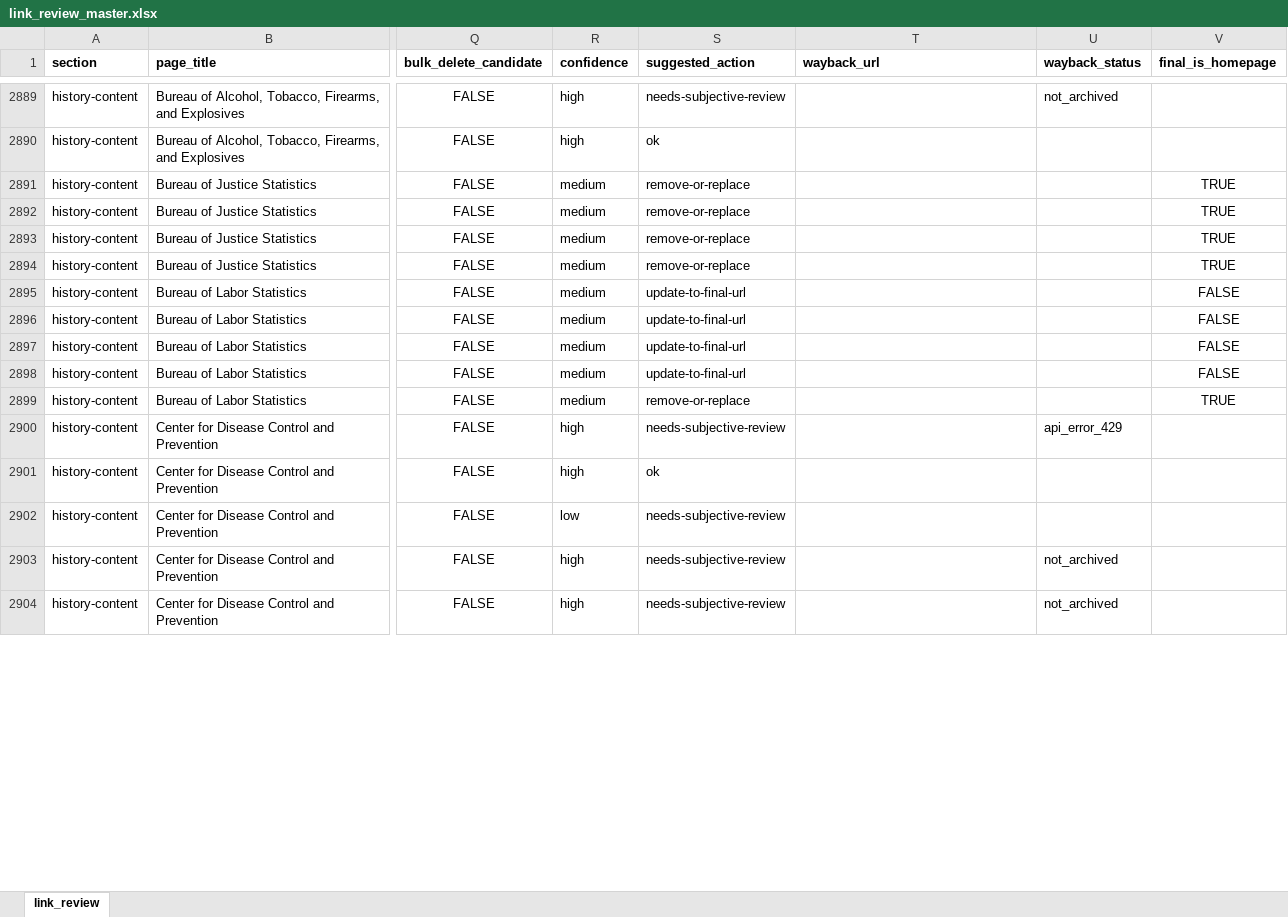
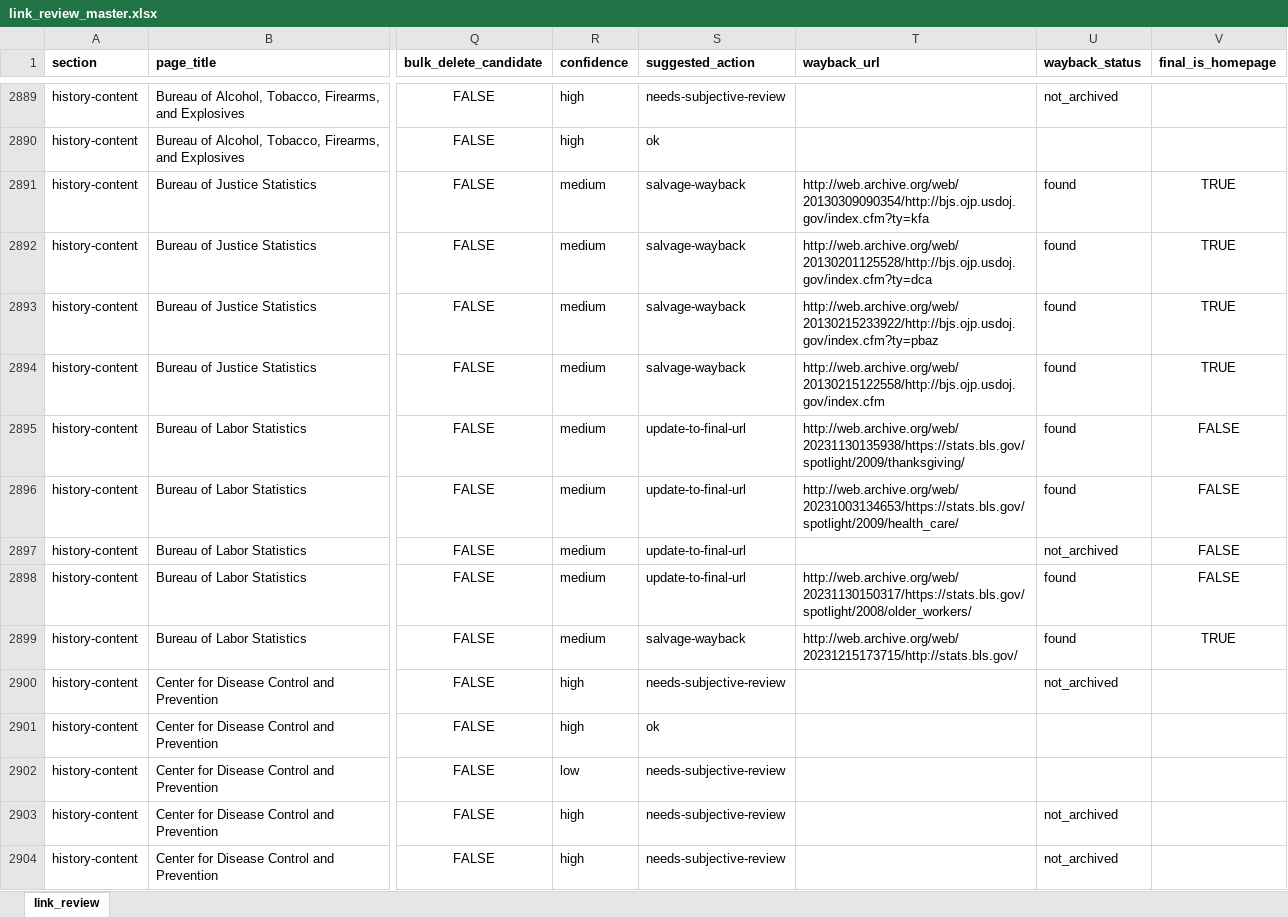
Before and after one commit to chnm/teachinghistory-hugo, an Excel workbook: utils/link_review_master.xlsx, sheet link_review, drawn as a sheet; only a part is shown, gaps mark what is left out; values as stored, in another font and other column widths than the file's, no borders; the diff covers the shown part only; the diff names each change by its address in the sheet, - before the commit and + after, or states it on an @@ line.

```diff
--- a/utils/link_review_master.xlsx (sheet link_review)
+++ b/utils/link_review_master.xlsx (sheet link_review)
-S2891:S2894 (suggested_action): remove-or-replace
+S2891:S2894 (suggested_action): salvage-wayback
-T2891 (wayback_url): (empty)
+T2891 (wayback_url): http://web.archive.org/web/20130309090354/http://bjs.ojp.usdoj.gov/index.cfm?ty=kfa
-U2891:U2896 (wayback_status): (empty)
+U2891:U2896 (wayback_status): found
-T2892 (wayback_url): (empty)
+T2892 (wayback_url): http://web.archive.org/web/20130201125528/http://bjs.ojp.usdoj.gov/index.cfm?ty=dca
-T2893 (wayback_url): (empty)
+T2893 (wayback_url): http://web.archive.org/web/20130215233922/http://bjs.ojp.usdoj.gov/index.cfm?ty=pbaz
-T2894 (wayback_url): (empty)
+T2894 (wayback_url): http://web.archive.org/web/20130215122558/http://bjs.ojp.usdoj.gov/index.cfm
-T2895 (wayback_url): (empty)
+T2895 (wayback_url): http://web.archive.org/web/20231130135938/https://stats.bls.gov/spotlight/2009/thanksgiving/
-T2896 (wayback_url): (empty)
+T2896 (wayback_url): http://web.archive.org/web/20231003134653/https://stats.bls.gov/spotlight/2009/health_care/
-U2897 (wayback_status): (empty)
+U2897 (wayback_status): not_archived
-T2898 (wayback_url): (empty)
+T2898 (wayback_url): http://web.archive.org/web/20231130150317/https://stats.bls.gov/spotlight/2008/older_workers/
-U2898:U2899 (wayback_status): (empty)
+U2898:U2899 (wayback_status): found
-S2899 (suggested_action): remove-or-replace
+S2899 (suggested_action): salvage-wayback
-T2899 (wayback_url): (empty)
+T2899 (wayback_url): http://web.archive.org/web/20231215173715/http://stats.bls.gov/
-U2900 (wayback_status): api_error_429
+U2900 (wayback_status): not_archived
```
Also changed, not shown: 1319 edited cells elsewhere in this sheet, utils/link_review_pages.xlsx, 3 other files.
